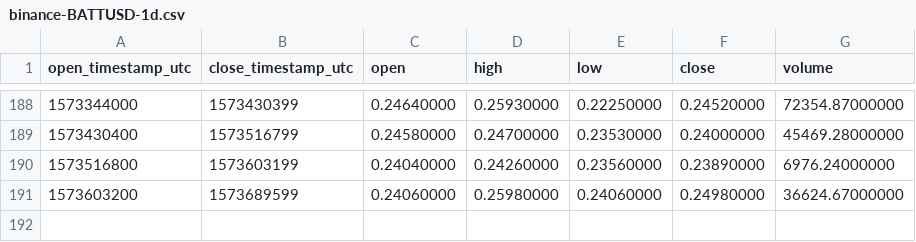
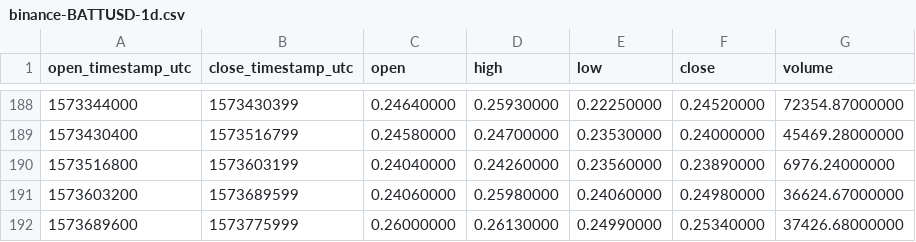
Before and after one commit to cryptobigbro/binance-BATTUSD, a CSV file: binance-BATTUSD-1d.csv, drawn as a sheet; only a part is shown, gaps mark what is left out.

```diff
--- a/binance-BATTUSD-1d.csv
+++ b/binance-BATTUSD-1d.csv
@@ -191 +191,2 @@ open_timestamp_utc,close_timestamp_utc,open,high,low,close,volume
 1573603200,1573689599,0.24060000,0.25980000,0.24060000,0.24980000,36624.67000000
+1573689600,1573775999,0.26000000,0.26130000,0.24990000,0.25340000,37426.68000000
```
Also changed, not shown: binance-BATTUSD-1h.csv.
